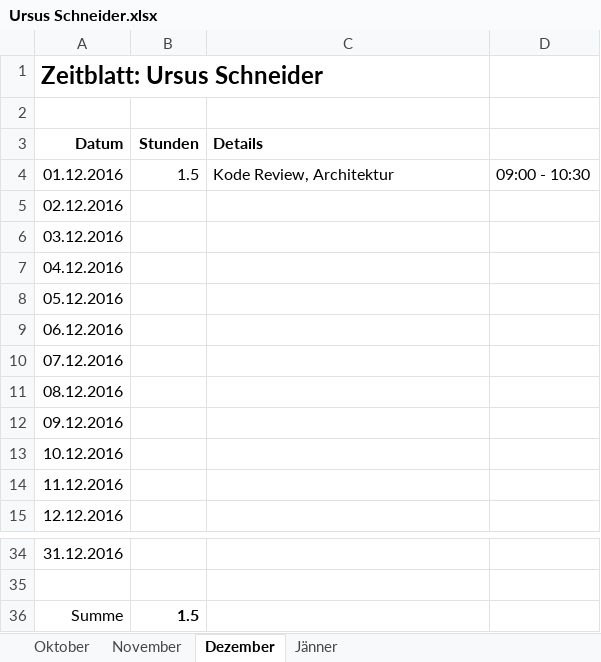
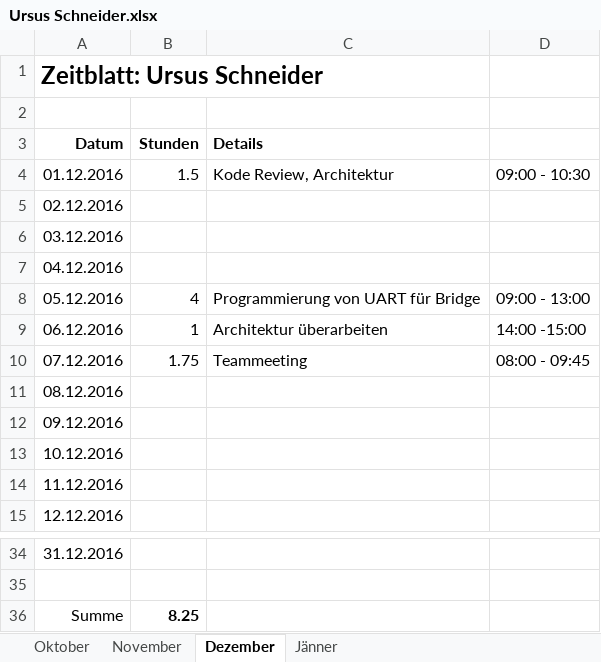
Before and after one commit to ChangeTheCode/AlienHacky, an Excel workbook: Zeitblaetter/Ursus Schneider.xlsx, sheet Dezember, drawn as a sheet; only a part is shown, gaps mark what is left out; values as stored, in another font and other column widths than the file's, no borders; the diff names each change by its address in the sheet, - before the commit and + after, or states it on an @@ line.

Commit message:
Zeitblatt

```diff
--- a/Zeitblaetter/Ursus Schneider.xlsx (sheet Dezember)
+++ b/Zeitblaetter/Ursus Schneider.xlsx (sheet Dezember)
-B8 (Stunden): (empty)
+B8 (Stunden): 4
-C8 (Details): (empty)
+C8 (Details): Programmierung von UART für Bridge
-D8: (empty)
+D8: 09:00 - 13:00
-B9 (Stunden): (empty)
+B9 (Stunden): 1
-C9 (Details): (empty)
+C9 (Details): Architektur überarbeiten
-D9: (empty)
+D9: 14:00 -15:00
-B10 (Stunden): (empty)
+B10 (Stunden): 1.75
-C10 (Details): (empty)
+C10 (Details): Teammeeting
-D10: (empty)
+D10: 08:00 - 09:45
-B36 (Stunden): 1.5
+B36 (Stunden): 8.25
```
